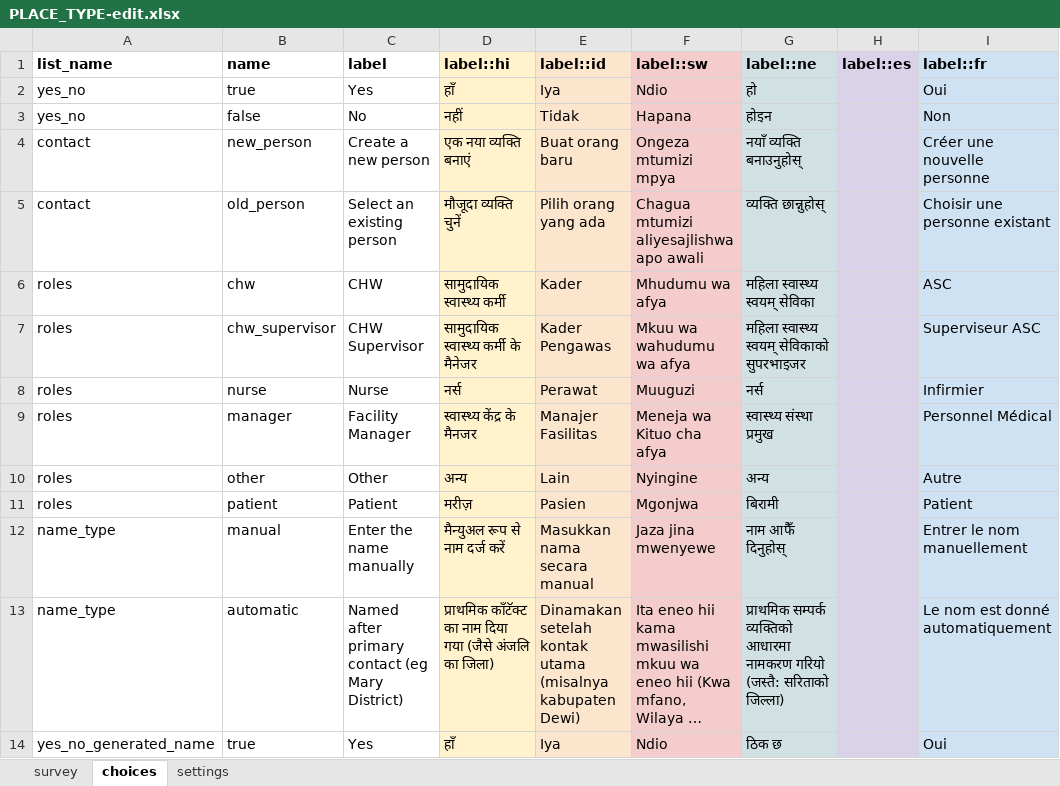
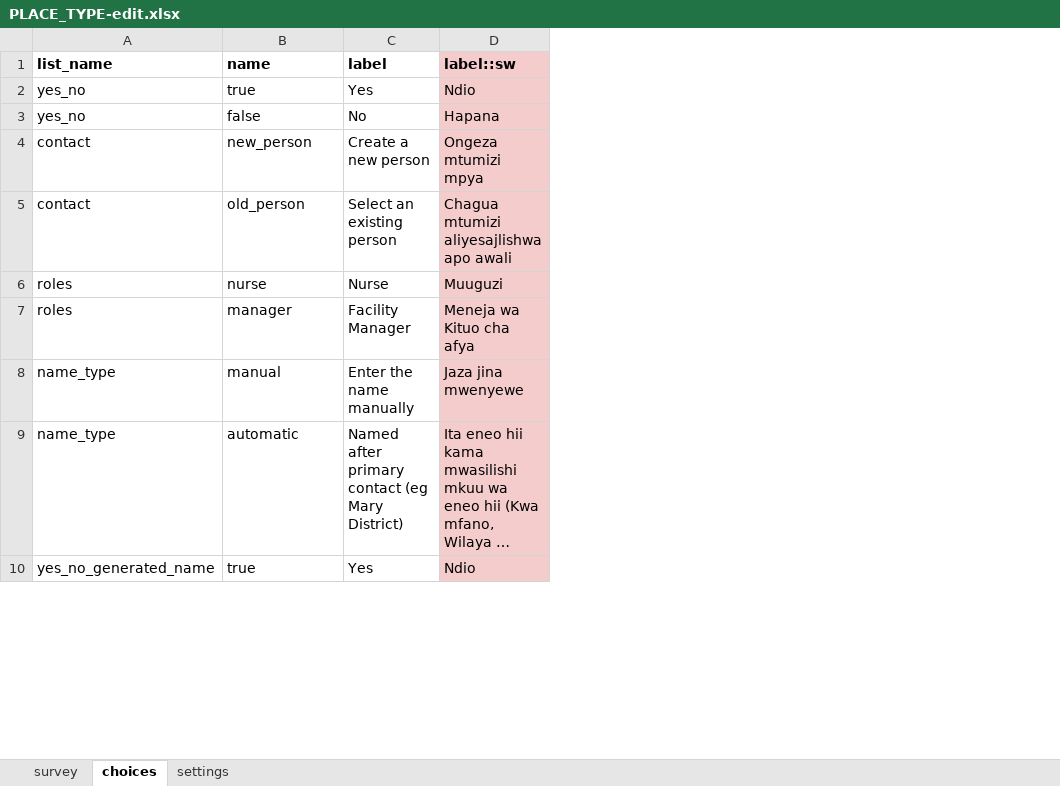
Before and after one commit to IntelliSOFT-Consulting/cht_pvers, an Excel workbook: cht_app/forms/contact/PLACE_TYPE-edit.xlsx, sheet choices, drawn as a sheet; only a part is shown; long unchanged cells end in …; values as stored, in another font and other column widths than the file's, no borders; charts and pictures not drawn; the diff names each change by its address in the sheet, - before the commit and + after, or states it on an @@ line.

```diff
--- a/cht_app/forms/contact/PLACE_TYPE-edit.xlsx (sheet choices)
+++ b/cht_app/forms/contact/PLACE_TYPE-edit.xlsx (sheet choices)
-column D (label::hi), rows 2-5: हाँ | नहीं | एक नया व्यक्ति बनाएं | मौजूदा व्यक्ति चुनें; rows 8-9: नर्स | स्वास्थ्य केंद्र के मैनजर; rows 12-14: मैन्युअल रूप से नाम दर्ज करें | प्राथमिक कॉंटॅक्ट का नाम दिया गया (जैसे अंजलि का जिला) | हाँ
-column E (label::id), rows 2-5: Iya | Tidak | Buat orang baru | Pilih orang yang ada; rows 8-9: Perawat | Manajer Fasilitas; rows 12-14: Masukkan nama secara manual | Dinamakan setelah kontak utama (misalnya kabupaten Dewi) | Iya
-column G (label::ne), rows 2-5: हो | होइन | नयाँ व्यक्ति बनाउनुहोस् | व्यक्ति छान्नुहोस्; rows 8-9: नर्स | स्वास्थ्य संस्था प्रमुख; rows 12-14: नाम आफैँ दिनुहोस् | प्राथमिक सम्पर्क व्यक्तिको आधारमा नामकरण गरियो (जस्तै: सरिताको जिल्ला) | ठिक छ
-column H (label::es), empty
-column I (label::fr), rows 2-5: Oui | Non | Créer une nouvelle personne | Choisir une personne existant; rows 8-9: Infirmier | Personnel Médical; rows 12-14: Entrer le nom manuellement | Le nom est donné automatiquement | Oui
-row 6: roles | chw | CHW | सामुदायिक स्वास्थ्य कर्मी | Kader | Mhudumu wa afya | महिला स्वास्थ्य स्वयम् सेविका |  | ASC
-row 7: roles | chw_supervisor | CHW Supervisor | सामुदायिक स्वास्थ्य कर्मी के मैनेजर | Kader Pengawas | Mkuu wa wahudumu wa afya | महिला स्वास्थ्य स्वयम् सेविकाको सुपरभाइजर |  | Superviseur ASC
-row 10: roles | other | Other | अन्य | Lain | Nyingine | अन्य |  | Autre
-row 11: roles | patient | Patient | मरीज़ | Pasien | Mgonjwa | बिरामी |  | Patient
```
Also changed, not shown: sheet survey, sheet settings, charts or pictures, cht_app/forms/contact/district_hospital-create.xlsx, cht_app/forms/contact/district_hospital-edit.xlsx, 9 other files.
